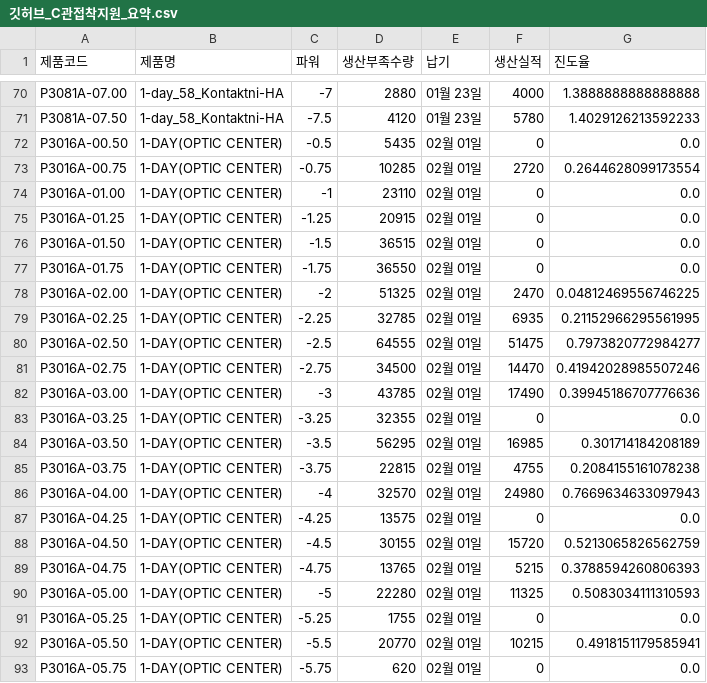
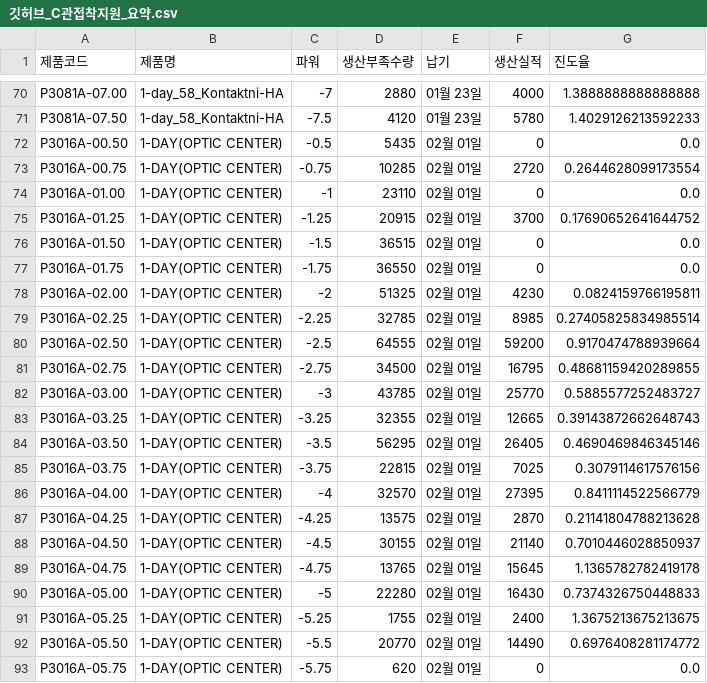
Before and after one commit to lcmin16-prog/S-Plant-Dashboard, a CSV file: 깃허브_C관접착지원_요약.csv, drawn as a sheet; only a part is shown, gaps mark what is left out; the diff covers the shown part only.

```diff
--- a/깃허브_C관접착지원_요약.csv
+++ b/깃허브_C관접착지원_요약.csv
@@ -74,20 +74,20 @@ P3016A-00.75,1-DAY(OPTIC CENTER),-0.75,10285,02월 01일,2720,0.2644628099173554
 P3016A-01.00,1-DAY(OPTIC CENTER),-1,23110,02월 01일,0,0.0
-P3016A-01.25,1-DAY(OPTIC CENTER),-1.25,20915,02월 01일,0,0.0
+P3016A-01.25,1-DAY(OPTIC CENTER),-1.25,20915,02월 01일,3700,0.17690652641644752
 P3016A-01.50,1-DAY(OPTIC CENTER),-1.5,36515,02월 01일,0,0.0
 P3016A-01.75,1-DAY(OPTIC CENTER),-1.75,36550,02월 01일,0,0.0
-P3016A-02.00,1-DAY(OPTIC CENTER),-2,51325,02월 01일,2470,0.04812469556746225
-P3016A-02.25,1-DAY(OPTIC CENTER),-2.25,32785,02월 01일,6935,0.21152966295561995
-P3016A-02.50,1-DAY(OPTIC CENTER),-2.5,64555,02월 01일,51475,0.7973820772984277
-P3016A-02.75,1-DAY(OPTIC CENTER),-2.75,34500,02월 01일,14470,0.41942028985507246
-P3016A-03.00,1-DAY(OPTIC CENTER),-3,43785,02월 01일,17490,0.39945186707776636
-P3016A-03.25,1-DAY(OPTIC CENTER),-3.25,32355,02월 01일,0,0.0
-P3016A-03.50,1-DAY(OPTIC CENTER),-3.5,56295,02월 01일,16985,0.301714184208189
-P3016A-03.75,1-DAY(OPTIC CENTER),-3.75,22815,02월 01일,4755,0.2084155161078238
-P3016A-04.00,1-DAY(OPTIC CENTER),-4,32570,02월 01일,24980,0.7669634633097943
-P3016A-04.25,1-DAY(OPTIC CENTER),-4.25,13575,02월 01일,0,0.0
-P3016A-04.50,1-DAY(OPTIC CENTER),-4.5,30155,02월 01일,15720,0.5213065826562759
-P3016A-04.75,1-DAY(OPTIC CENTER),-4.75,13765,02월 01일,5215,0.3788594260806393
-P3016A-05.00,1-DAY(OPTIC CENTER),-5,22280,02월 01일,11325,0.5083034111310593
-P3016A-05.25,1-DAY(OPTIC CENTER),-5.25,1755,02월 01일,0,0.0
-P3016A-05.50,1-DAY(OPTIC CENTER),-5.5,20770,02월 01일,10215,0.4918151179585941
+P3016A-02.00,1-DAY(OPTIC CENTER),-2,51325,02월 01일,4230,0.0824159766195811
+P3016A-02.25,1-DAY(OPTIC CENTER),-2.25,32785,02월 01일,8985,0.27405825834985514
+P3016A-02.50,1-DAY(OPTIC CENTER),-2.5,64555,02월 01일,59200,0.9170474788939664
+P3016A-02.75,1-DAY(OPTIC CENTER),-2.75,34500,02월 01일,16795,0.48681159420289855
+P3016A-03.00,1-DAY(OPTIC CENTER),-3,43785,02월 01일,25770,0.5885577252483727
+P3016A-03.25,1-DAY(OPTIC CENTER),-3.25,32355,02월 01일,12665,0.39143872662648743
+P3016A-03.50,1-DAY(OPTIC CENTER),-3.5,56295,02월 01일,26405,0.4690469846345146
+P3016A-03.75,1-DAY(OPTIC CENTER),-3.75,22815,02월 01일,7025,0.3079114617576156
+P3016A-04.00,1-DAY(OPTIC CENTER),-4,32570,02월 01일,27395,0.8411114522566779
+P3016A-04.25,1-DAY(OPTIC CENTER),-4.25,13575,02월 01일,2870,0.21141804788213628
+P3016A-04.50,1-DAY(OPTIC CENTER),-4.5,30155,02월 01일,21140,0.7010446028850937
+P3016A-04.75,1-DAY(OPTIC CENTER),-4.75,13765,02월 01일,15645,1.1365782782419178
+P3016A-05.00,1-DAY(OPTIC CENTER),-5,22280,02월 01일,16430,0.7374326750448833
+P3016A-05.25,1-DAY(OPTIC CENTER),-5.25,1755,02월 01일,2400,1.3675213675213675
+P3016A-05.50,1-DAY(OPTIC CENTER),-5.5,20770,02월 01일,14490,0.6976408281174772
 P3016A-05.75,1-DAY(OPTIC CENTER),-5.75,620,02월 01일,0,0.0
```
Also changed, not shown: 8 edited cells elsewhere in this file, 깃허브_S관공장목표현황_요약.csv, 1 other file.
